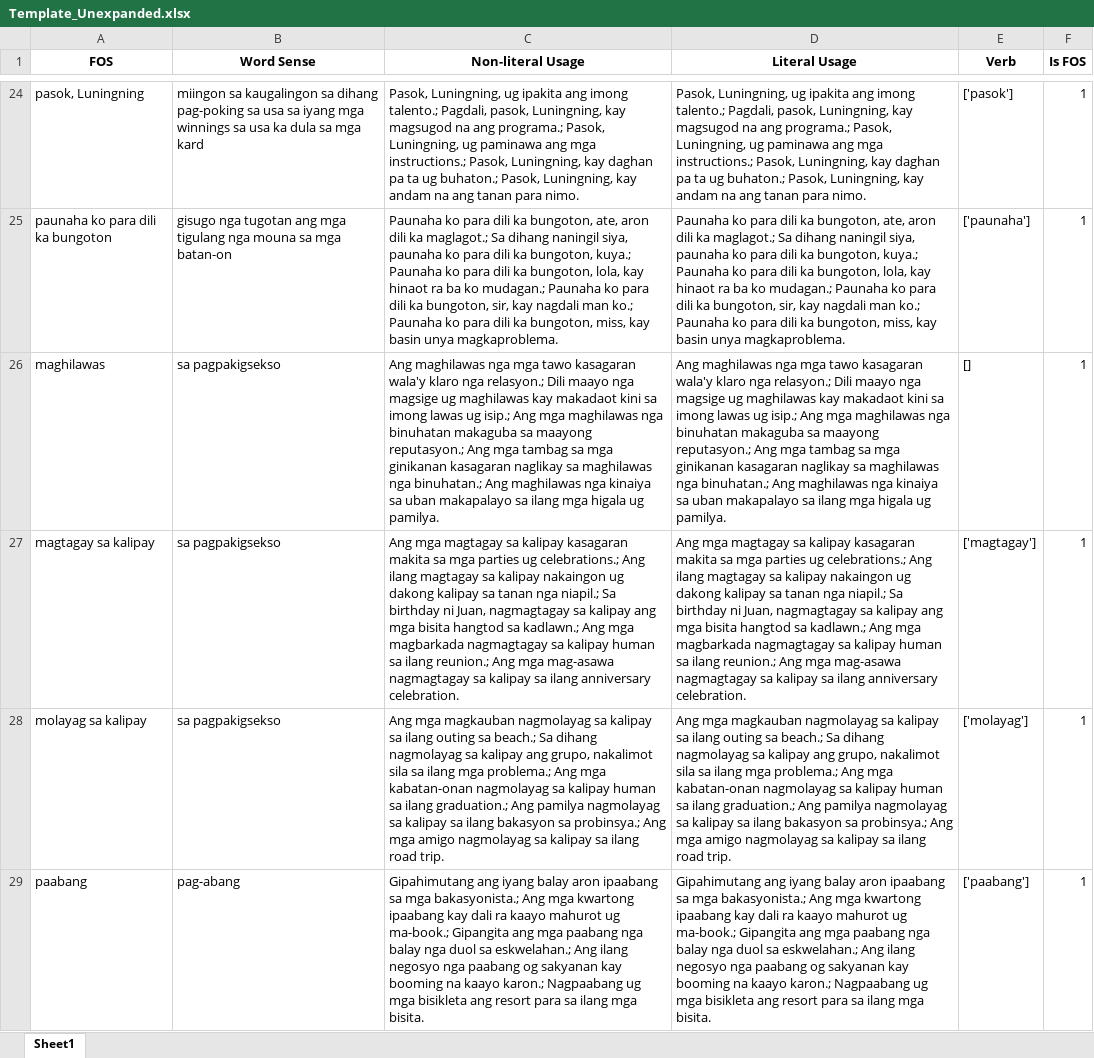
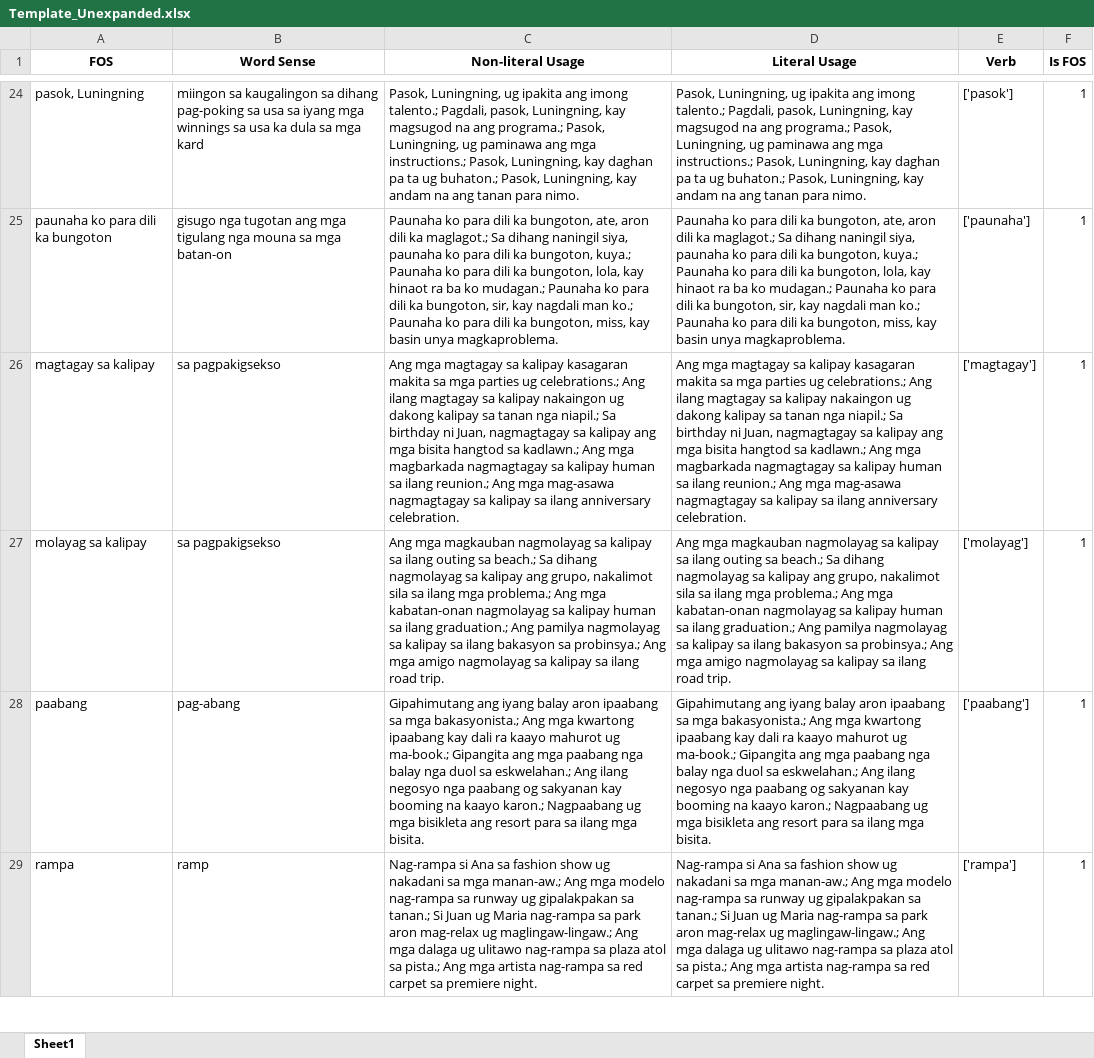
Before and after one commit to MiguelPartosa/Thesis-FOS-BinaryClass-WSD, an Excel workbook: Dataset/Template_Unexpanded.xlsx, sheet Sheet1, drawn as a sheet; only a part is shown, gaps mark what is left out; the shorter side is filled out with more unchanged rows; values as stored, in another font and other column widths than the file's, no borders; the diff covers the shown part only; the diff names each change by its address in the sheet, - before the commit and + after, or states it on an @@ line.

```diff
--- a/Dataset/Template_Unexpanded.xlsx (sheet Sheet1)
+++ b/Dataset/Template_Unexpanded.xlsx (sheet Sheet1)
-row 26: maghilawas | sa pagpakigsekso | Ang maghilawas nga mga tawo kasagaran wala'y klaro nga relasyon.; Dili maayo nga magsige ug maghilawas kay makadaot kini sa imong lawas ug isip.; Ang mga maghilawas nga binuhatan makaguba sa maayong reputasyon.; Ang mga tambag sa mga ginikanan kasagaran naglikay sa maghilawas nga binuhatan.; Ang maghilawas nga kinaiya sa uban makapalayo sa ilang mga higala ug pamilya. | Ang maghilawas nga mga tawo kasagaran wala'y klaro nga relasyon.; Dili maayo nga magsige ug maghilawas kay makadaot kini sa imong lawas ug isip.; Ang mga maghilawas nga binuhatan makaguba sa maayong reputasyon.; Ang mga tambag sa mga ginikanan kasagaran naglikay sa maghilawas nga binuhatan.; Ang maghilawas nga kinaiya sa uban makapalayo sa ilang mga higala ug pamilya. | [] | 1
```
Also changed, not shown: 6 removed rows elsewhere in this sheet, Dataset/Final_Dataset_NoLabels.xlsx, Dataset/Final_Dataset_WithLabels.xlsx, 7 other files.
